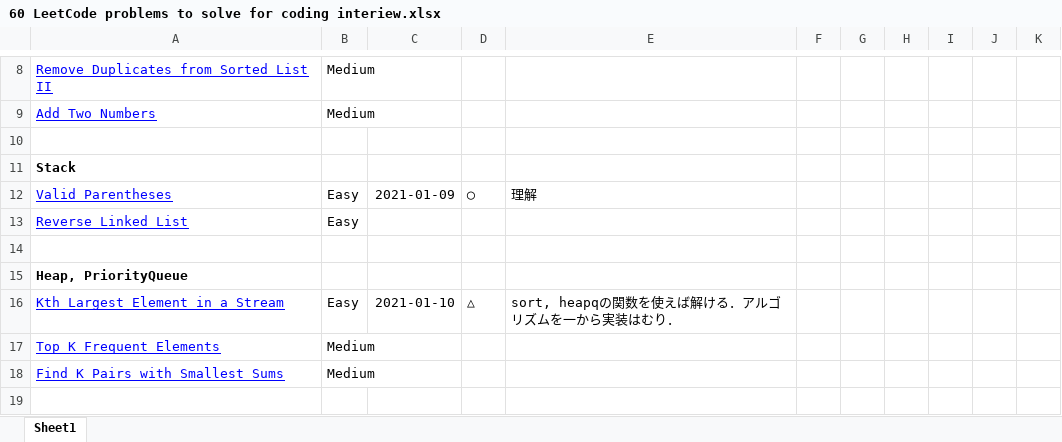
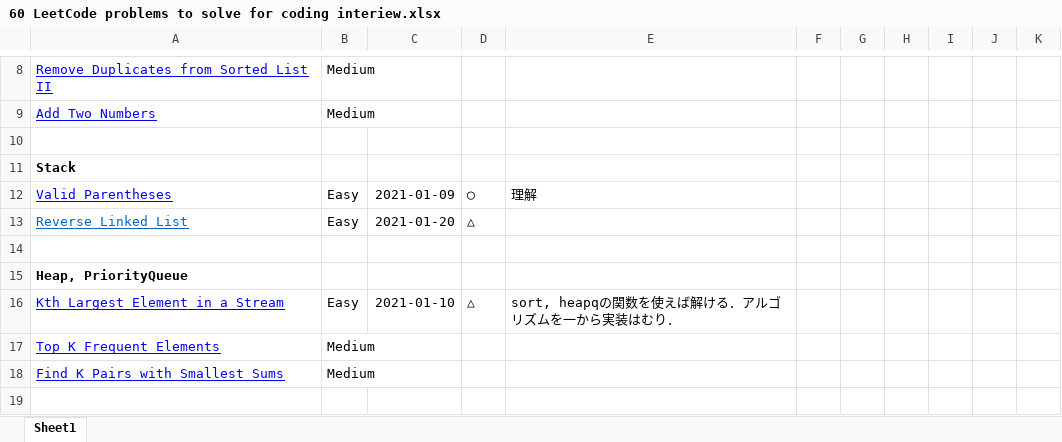
Before and after one commit to Toshiyana/leetcode_study, an Excel workbook: 60probrems/60 LeetCode problems to solve for coding interiew.xlsx, sheet Sheet1, drawn as a sheet; only a part is shown, gaps mark what is left out; values as stored, in another font and other column widths than the file's, no borders; conditional formats not drawn; the diff names each change by its address in the sheet, - before the commit and + after, or states it on an @@ line.

Commit message:
add 206 about Stack and LinkedList

```diff
--- a/60probrems/60 LeetCode problems to solve for coding interiew.xlsx (sheet Sheet1)
+++ b/60probrems/60 LeetCode problems to solve for coding interiew.xlsx (sheet Sheet1)
-A13 text colour: #0000FF
+A13 text colour: #0563C1
-C13: (empty)
+C13: 2021-01-20
-D13: (empty)
+D13: △
```
Also changed, not shown: 3 other files.
